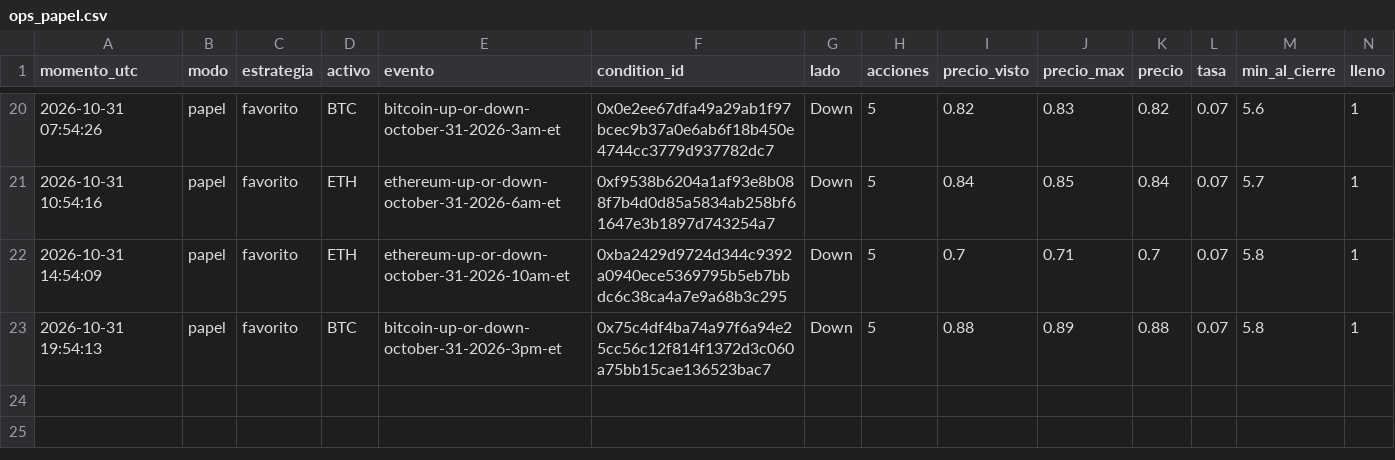
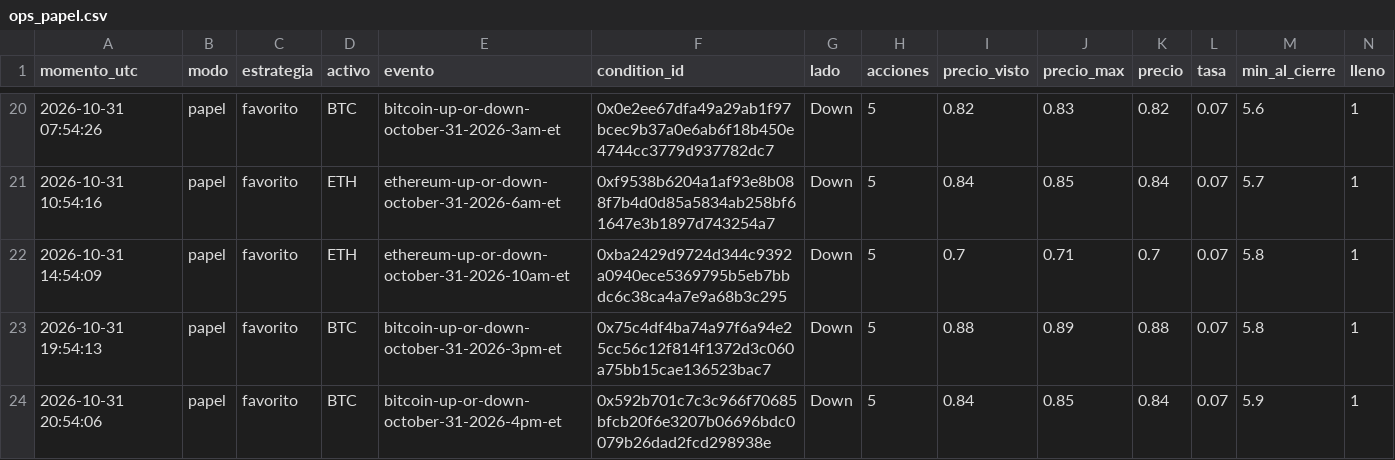
Before and after one commit to Agustinsff/polymarket-clima, a CSV file: bot/ops_papel.csv, drawn as a sheet; only a part is shown, gaps mark what is left out; rows hold the shown columns only; the diff names each change by its address in the sheet, - before the commit and + after, or states it on an @@ line.

```diff
--- a/bot/ops_papel.csv
+++ b/bot/ops_papel.csv
+row 24: 2026-10-31 20:54:06 | papel | favorito | BTC | bitcoin-up-or-down-october-31-2026-4pm-et | 0x592b701c7c3c966f70685bfcb20f6e3207b06696bdc0079b26dad2fcd298938e | Down | 5 | 0.84 | 0.85 | 0.84 | 0.07 | 5.9 | 1
```
Also changed, not shown: bot/fotos_minuto.csv, bot/sombra_maker.csv, 5 other files.
